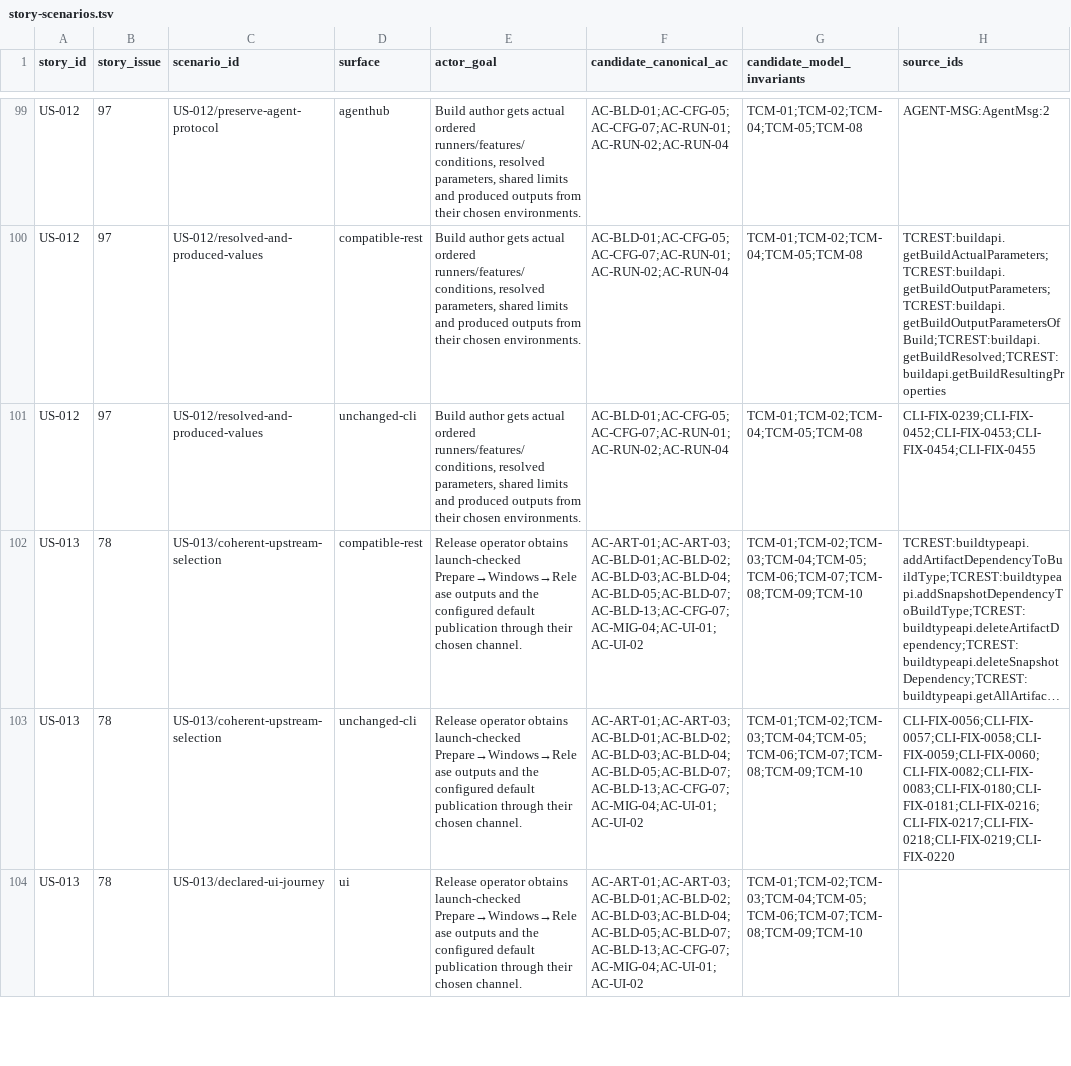
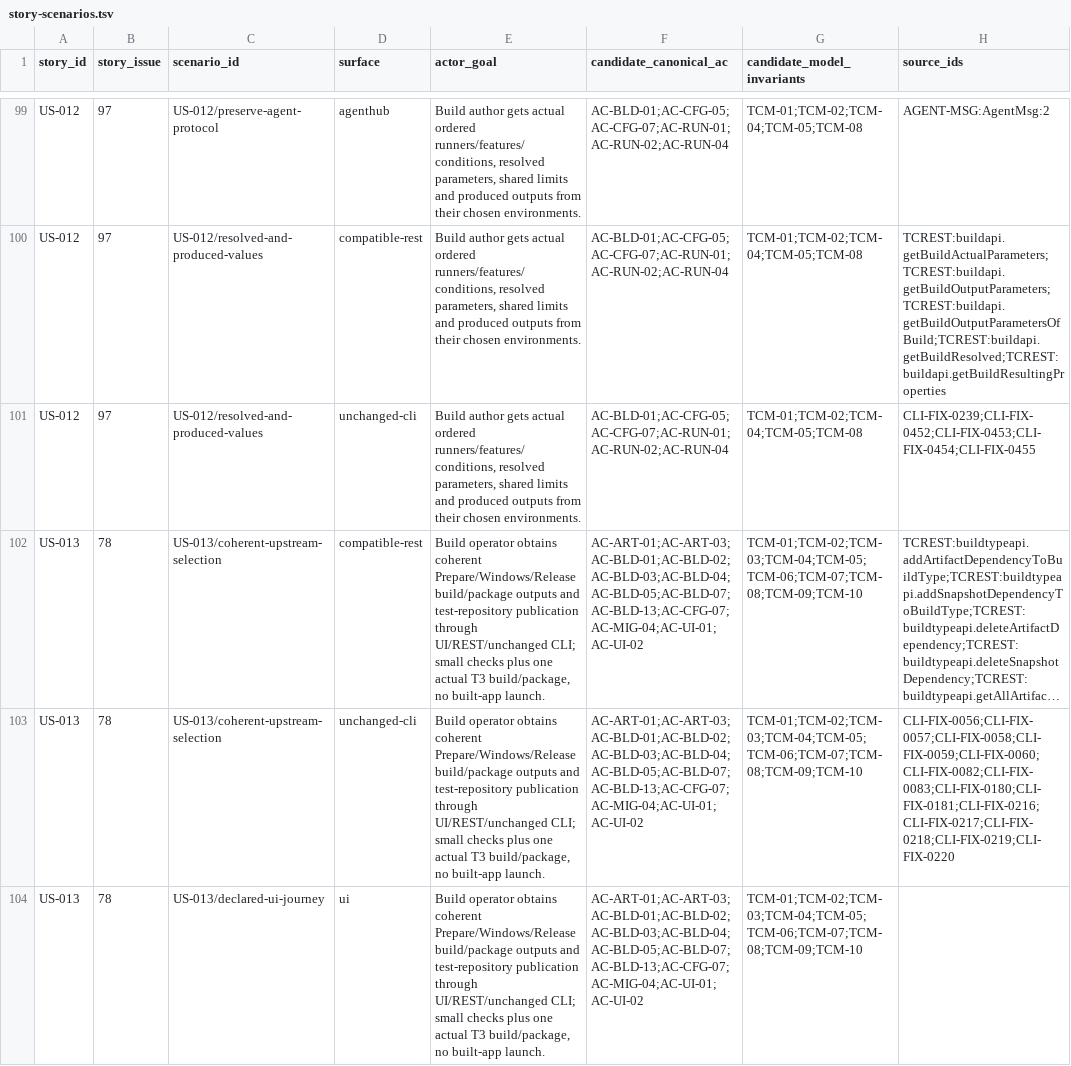
Before and after one commit to iXab3r/Vivarium, a TSV file: .workspace/workstreams/coherent-refactor/story-scenarios.tsv, drawn as a sheet; only a part is shown, gaps mark what is left out; long unchanged cells end in …; the diff covers the shown part only; the diff names each change by its address in the sheet, - before the commit and + after, or states it on an @@ line.

Commit message:
feat: validate story and source accounting links
Join the existing story, scenario, dependency, schema, CLI, native, Agent and case registers without promoting discovery into compatibility. Enforce REST-acceptance task roles and fingerprint all consumed metadata plus current producer/harness inputs under D39/D40. Preserve every original case, oracle and discussion. Record full-root evidence, final affected controls and explicit unchanged ordinary reuse; P0 remains open.

```diff
--- a/.workspace/workstreams/coherent-refactor/story-scenarios.tsv
+++ b/.workspace/workstreams/coherent-refactor/story-scenarios.tsv
-E102:E104 (actor_goal): Release operator obtains launch-checked Prepare→Windows→Release outputs and the configured default publication through their chosen channel.
+E102:E104 (actor_goal): Build operator obtains coherent Prepare/Windows/Release build/package outputs and test-repository publication through UI/REST/unchanged CLI; small checks plus one actual T3 build/package, no built-app launch.
```
Also changed, not shown: 2 edited cells elsewhere in this file, .workspace/workstreams/coherent-refactor/legacy-crosswalk.tsv, .workspace/workstreams/coherent-refactor/rest-first-cohort-cases.tsv, 13 other files.
